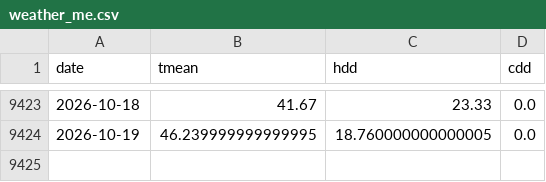
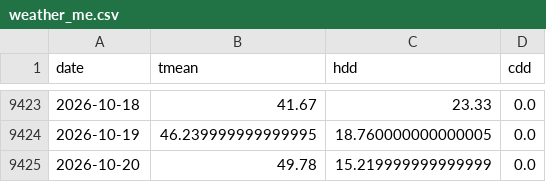
Before and after one commit to cathykam2006/ne-gas-forecast, a CSV file: data/raw/weather_me.csv, drawn as a sheet; only a part is shown, gaps mark what is left out; the diff names each change by its address in the sheet, - before the commit and + after, or states it on an @@ line.

```diff
--- a/data/raw/weather_me.csv
+++ b/data/raw/weather_me.csv
+row 9425: 2026-10-20 | 49.78 | 15.219999999999999 | 0.0
```
Also changed, not shown: data/processed/price_frame.csv, data/processed/price_wf_h1.csv, 21 other files.
